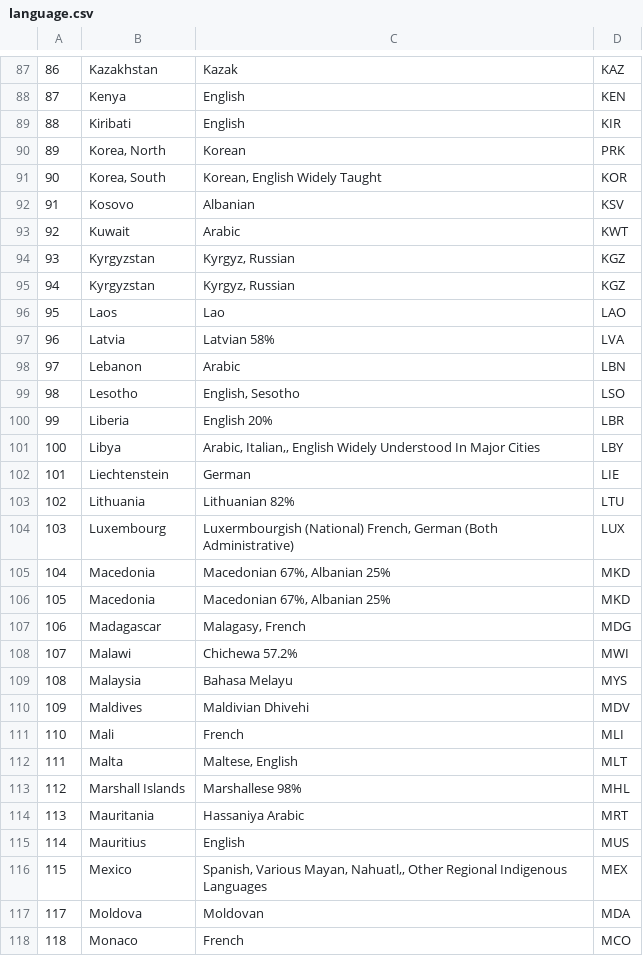
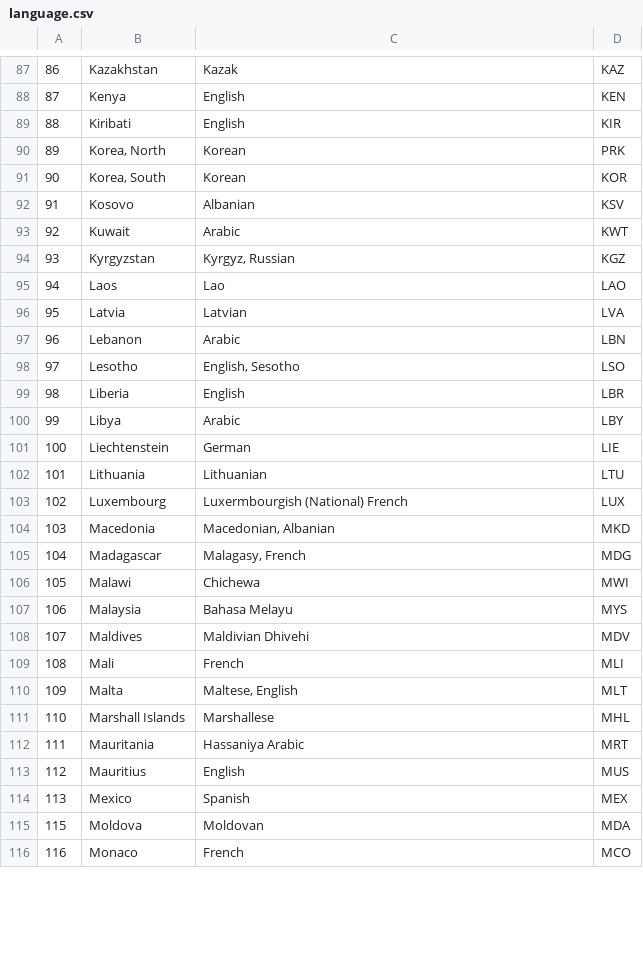
Before and after one commit to syeon0928/FinalExam_VA, a CSV file: cleaned_data/language.csv, drawn as a sheet; only a part is shown, gaps mark what is left out; removed rows and columns are numbered as before the commit, all else as after; the diff covers the shown part only; the diff names each change by its address in the sheet, - before the commit and + after, or states it on an @@ line.

```diff
--- a/cleaned_data/language.csv
+++ b/cleaned_data/language.csv
-C91: Korean, English Widely Taught
+C91: Korean
-row 95: 94 | Kyrgyzstan | Kyrgyz, Russian | KGZ
@@ column A renumbered from row 95 down @@
-C96: Latvian 58%
+C96: Latvian
-C99: English 20%
+C99: English
-C100: Arabic, Italian,, English Widely Understood In Major Cities
+C100: Arabic
-C102: Lithuanian 82%
+C102: Lithuanian
-C103: Luxermbourgish (National) French, German (Both Administrative)
+C103: Luxermbourgish (National) French
-C104: Macedonian 67%, Albanian 25%
+C104: Macedonian, Albanian
-row 106: 105 | Macedonia | Macedonian 67%, Albanian 25% | MKD
-C106: Chichewa 57.2%
+C106: Chichewa
-C111: Marshallese 98%
+C111: Marshallese
-C114: Spanish, Various Mayan, Nahuatl,, Other Regional Indigenous Languages
+C114: Spanish
```
Also changed, not shown: 61 edited cells elsewhere in this file, cleaned_data/climate.csv, cleaned_data/country.csv, 7 other files.
